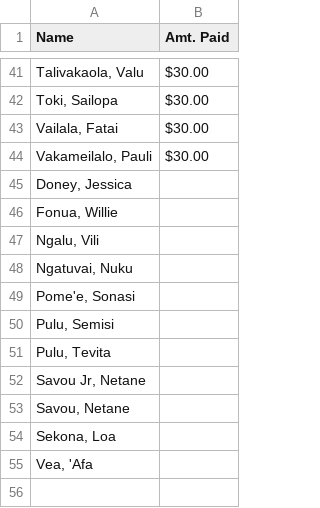
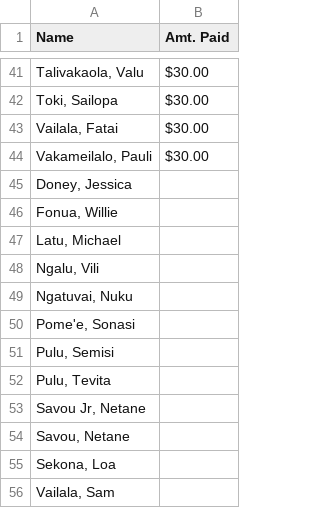
Before and after one commit to mtuiono/streamlit_playersList, a CSV file: players.csv, drawn as a sheet; only a part is shown, gaps mark what is left out.

Commit message:
Update players.csv

```diff
--- a/players.csv
+++ b/players.csv
@@ -46,2 +46,3 @@ Name,Amt. Paid
 "Fonua, Willie",
+"Latu, Michael",
 "Ngalu, Vili" ,
@@ -54,2 +55,2 @@ Name,Amt. Paid
 "Sekona, Loa" ,
-"Vea, 'Afa" ,
+"Vailala, Sam",
```
